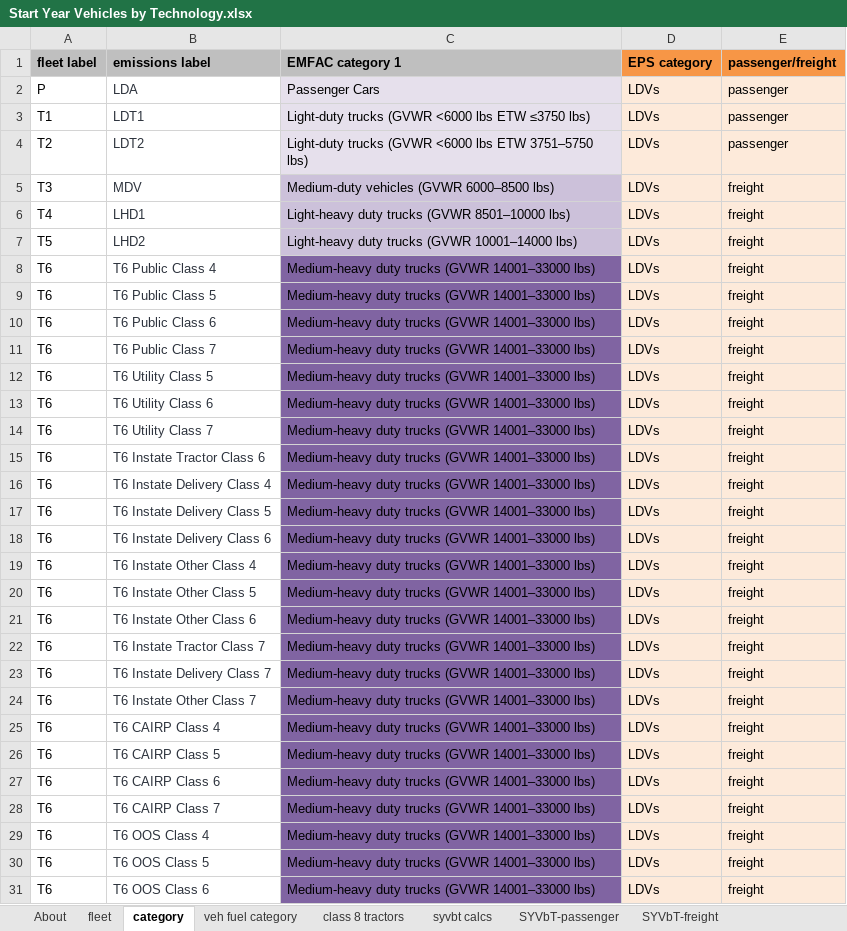
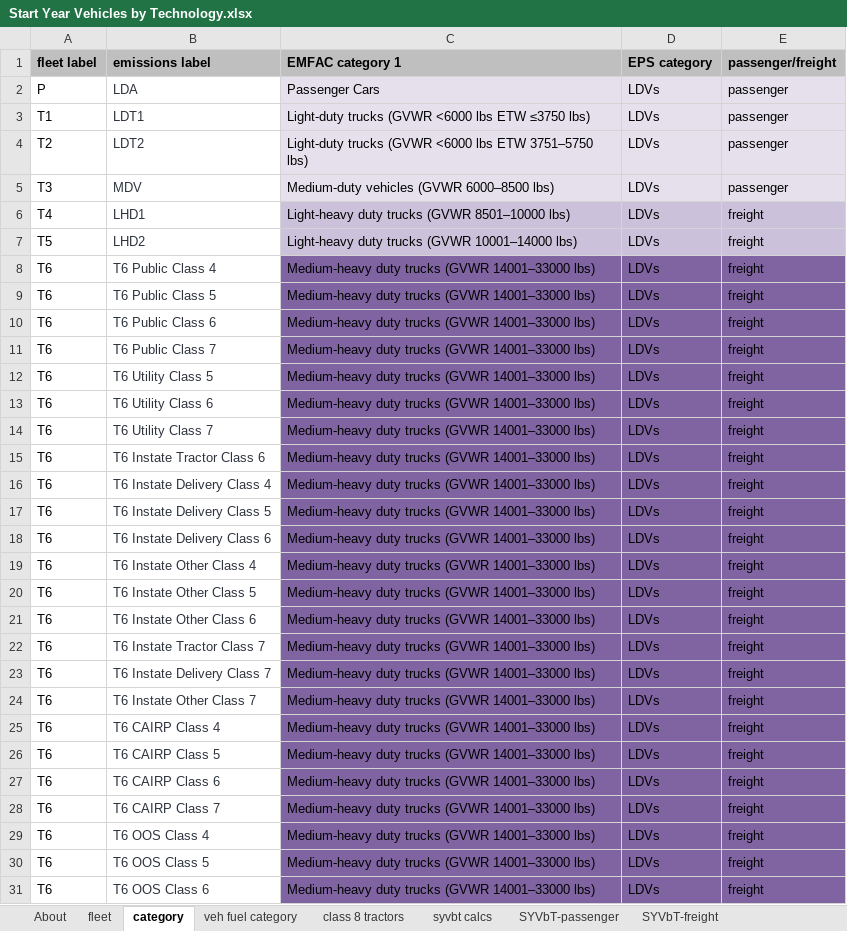
Before and after one commit to EnergyInnovation/eps-california, an Excel workbook: InputData/trans/SYVbT/Start Year Vehicles by Technology.xlsx, sheet category, drawn as a sheet; only a part is shown; values as stored, in another font and other column widths than the file's, no borders; the diff covers the shown part only; the diff names each change by its address in the sheet, - before the commit and + after, or states it on an @@ line.

```diff
--- a/InputData/trans/SYVbT/Start Year Vehicles by Technology.xlsx (sheet category)
+++ b/InputData/trans/SYVbT/Start Year Vehicles by Technology.xlsx (sheet category)
-D1:E1 fill: #F79646
+D1:E1 fill: #BFBFBF
-C5 fill: #CCC1DA
+C5 fill: #E6E0EC
-E5 (passenger/freight): freight
+E5 (passenger/freight): passenger
-D6:E7 fill: #FDEADA
+D6:E7 fill: #CCC1DA
-D8:E31 fill: #FDEADA
+D8:E31 fill: #8064A2
```
Also changed, not shown: cell formats elsewhere in this sheet, sheet fleet, sheet syvbt calcs, formulas that keep their value, 16 other files.
